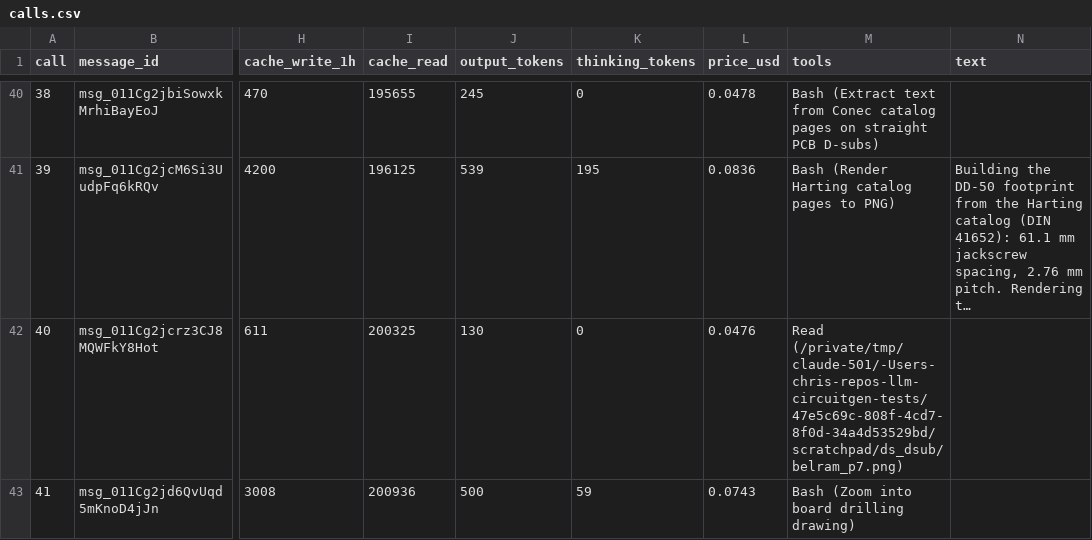
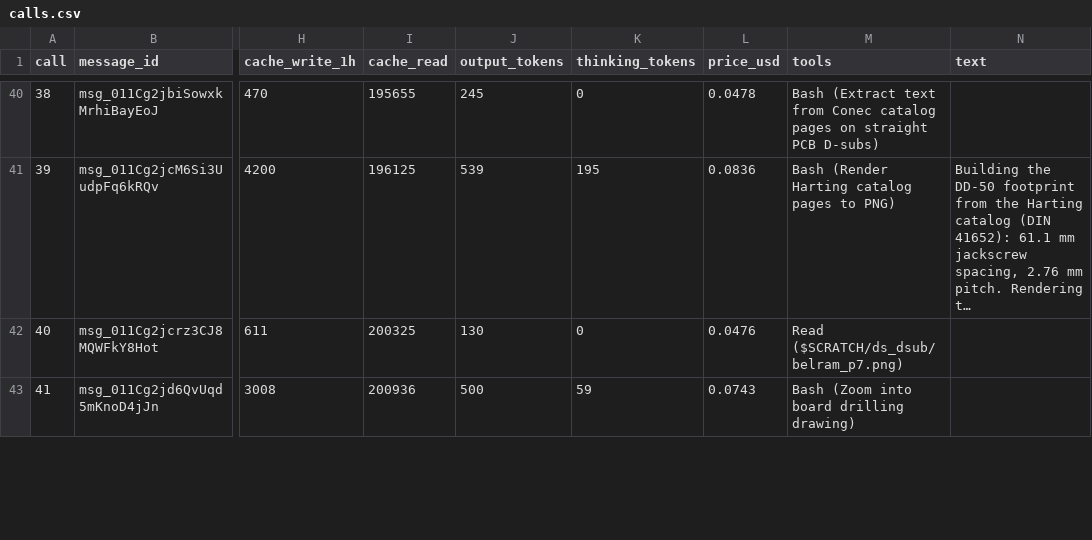
Before and after one commit to cHemingway/llm_circuitgen_tests, a CSV file: konnect/calls.csv, drawn as a sheet; only a part is shown, gaps mark what is left out; long unchanged cells end in …; the diff covers the shown part only; the diff names each change by its address in the sheet, - before the commit and + after, or states it on an @@ line.

```diff
--- a/konnect/calls.csv
+++ b/konnect/calls.csv
-M42 (tools): Read (/private/tmp/claude-501/-Users-chris-repos-llm-circuitgen-tests/47e5c69c-808f-4cd7-8f0d-34a4d53529bd/scratchpad/ds_dsub/belram_p7.png)
+M42 (tools): Read ($SCRATCH/ds_dsub/belram_p7.png)
```
Also changed, not shown: 17 edited cells elsewhere in this file, 1 other file.
